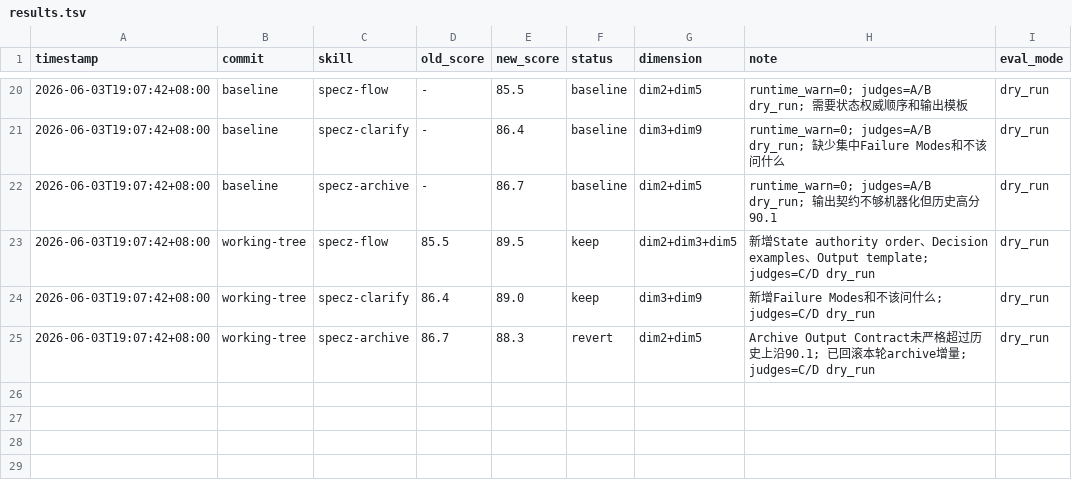
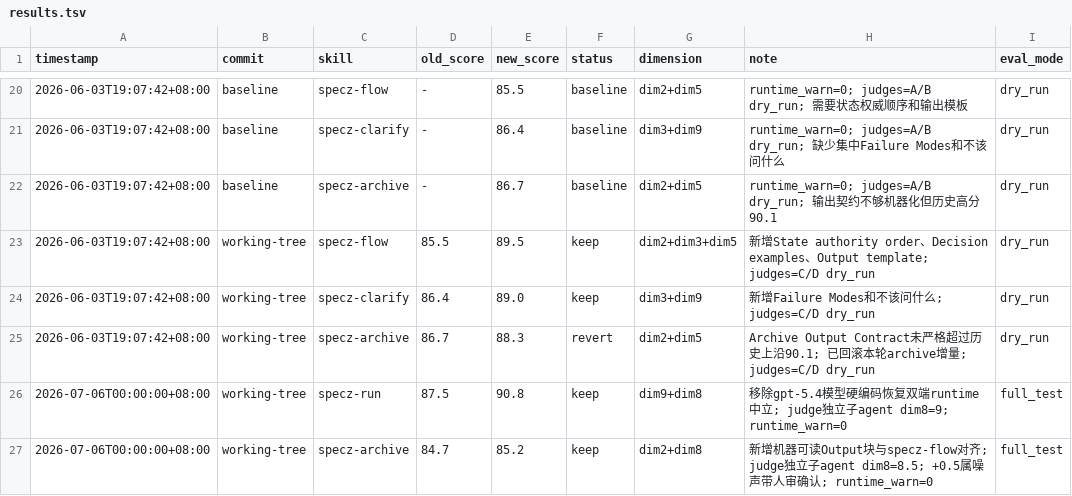
Before and after one commit to Y2138/zz-agent-plugins, a TSV file: .agents/skills/darwin-skill/results.tsv, drawn as a sheet; only a part is shown, gaps mark what is left out.

Commit message:
fix(specz): runtime-neutrality + archive output contract (1.4.1)
- specz-run: remove hard-pinned gpt-5.4 model (violates Dual Platform
  Support in AGENTS.md; gpt-5.4 does not exist on Claude Code), replace
  with vendor-neutral wording.
- specz-archive: add machine-readable Output block aligned with the
  specz-flow stage-handoff contract.
- bump version 1.4.0 -> 1.4.1 across both manifests, README, CHANGE_LOG.

darwin re-eval (independent subagent, full_test):
  specz-run    87.5 -> 90.8  (+3.3, keep)
  specz-archive 84.7 -> 85.2 (+0.5, keep; within rubric noise band,
                              human-confirmed)
Untouched flow/clarify/brief/plan per HL-4 (near-ceiling, avoid
padding). Results appended to darwin-skill/results.tsv.

```diff
--- a/.agents/skills/darwin-skill/results.tsv
+++ b/.agents/skills/darwin-skill/results.tsv
@@ -25 +25,3 @@ timestamp	commit	skill	old_score	new_score	status	dimension	note	eval_mode
 2026-06-03T19:07:42+08:00	working-tree	specz-archive	86.7	88.3	revert	dim2+dim5	Archive Output Contract未严格超过历史上沿90.1; 已回滚本轮archive增量; judges=C/D dry_run	dry_run
+2026-07-06T00:00:00+08:00	working-tree	specz-run	87.5	90.8	keep	dim9+dim8	移除gpt-5.4模型硬编码恢复双端runtime中立; judge独立子agent dim8=9; runtime_warn=0	full_test
+2026-07-06T00:00:00+08:00	working-tree	specz-archive	84.7	85.2	keep	dim2+dim8	新增机器可读Output块与specz-flow对齐; judge独立子agent dim8=8.5; +0.5属噪声带人审确认; runtime_warn=0	full_test
```
Also changed, not shown: 6 other files.
